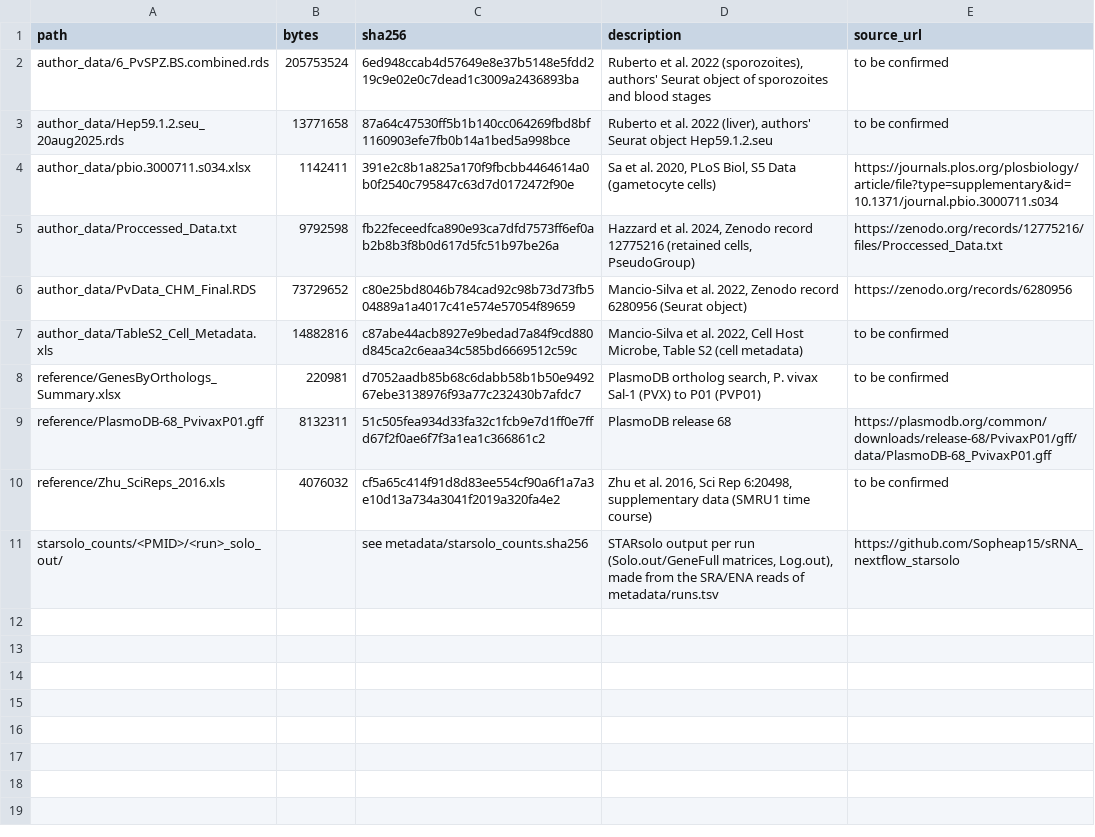
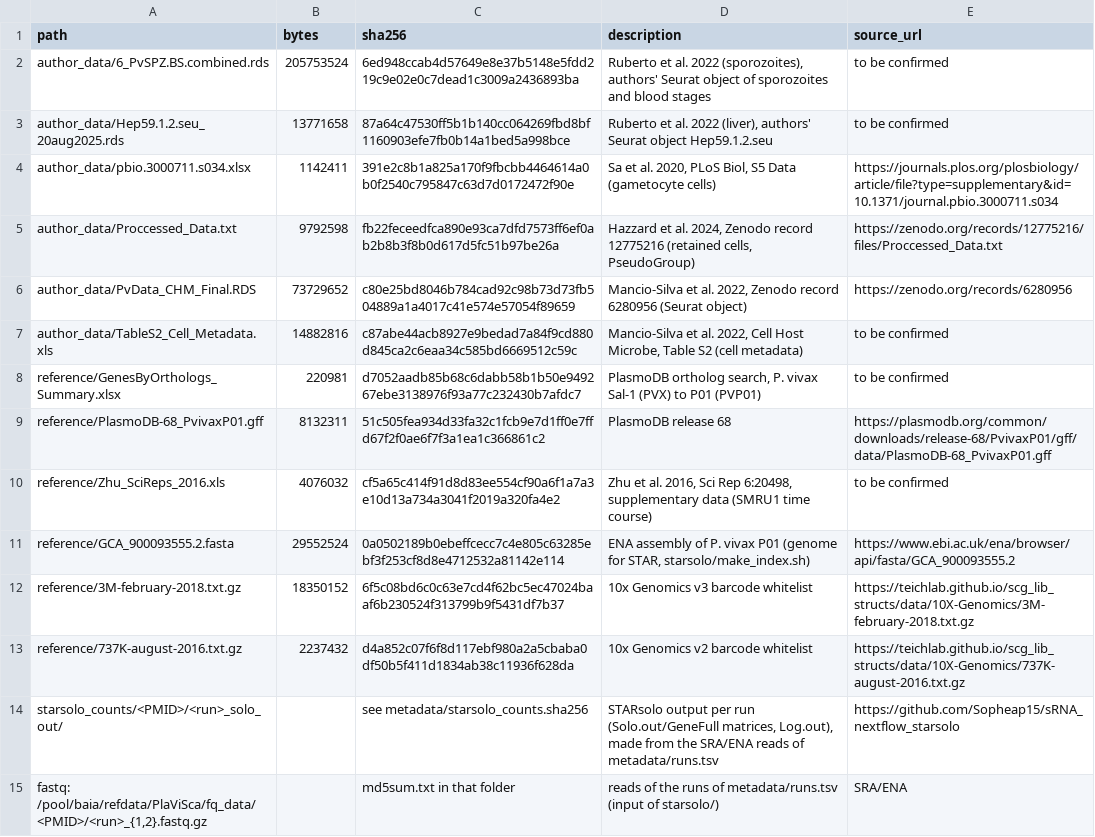
Before and after one commit to baia-ipc/PlaViSCA-meta-analysis, a TSV file: metadata/input_files.tsv, drawn as a sheet; the diff names each change by its address in the sheet, - before the commit and + after, or states it on an @@ line.

Commit message:
Add starsolo/: from reads to the STARsolo count matrices
make_reference.py builds the genome (ENA GCA_900093555.2 with the PlasmoDB
sequence names) and the GTF from the PlasmoDB-68 GFF; make_index.sh builds
the two STAR indices; run_starsolo.sh counts one run with the STAR options
used for the existing counts. A test run (SRR20710501) gives matrices
identical to the existing ones.

```diff
--- a/metadata/input_files.tsv
+++ b/metadata/input_files.tsv
+row 11: reference/GCA_900093555.2.fasta | 29552524 | 0a0502189b0ebeffcecc7c4e805c63285ebf3f253cf8d8e4712532a81142e114 | ENA assembly of P. vivax P01 (genome for STAR, starsolo/make_index.sh) | https://www.ebi.ac.uk/ena/browser/api/fasta/GCA_900093555.2
+row 12: reference/3M-february-2018.txt.gz | 18350152 | 6f5c08bd6c0c63e7cd4f62bc5ec47024baaf6b230524f313799b9f5431df7b37 | 10x Genomics v3 barcode whitelist | https://teichlab.github.io/scg_lib_structs/data/10X-Genomics/3M-february-2018.txt.gz
+row 13: reference/737K-august-2016.txt.gz | 2237432 | d4a852c07f6f8d117ebf980a2a5cbaba0df50b5f411d1834ab38c11936f628da | 10x Genomics v2 barcode whitelist | https://teichlab.github.io/scg_lib_structs/data/10X-Genomics/737K-august-2016.txt.gz
+row 15: fastq: /pool/baia/refdata/PlaViSca/fq_data/<PMID>/<run>_{1,2}.fastq.gz |  | md5sum.txt in that folder | reads of the runs of metadata/runs.tsv (input of starsolo/) | SRA/ENA
```
Also changed, not shown: 7 other files.
